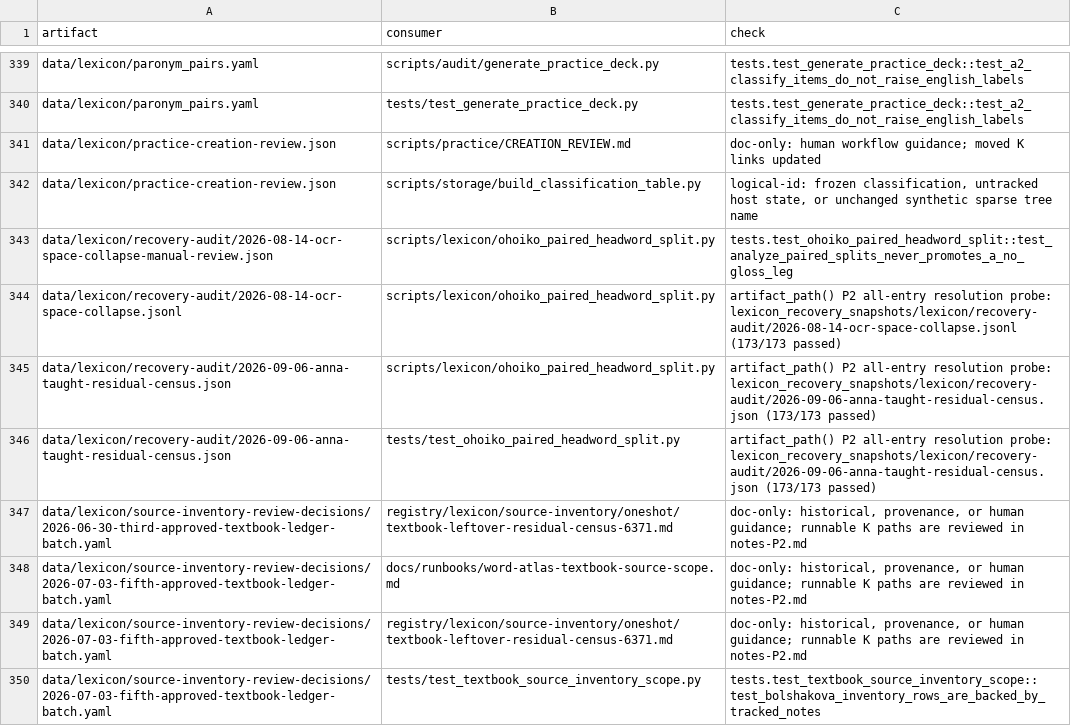
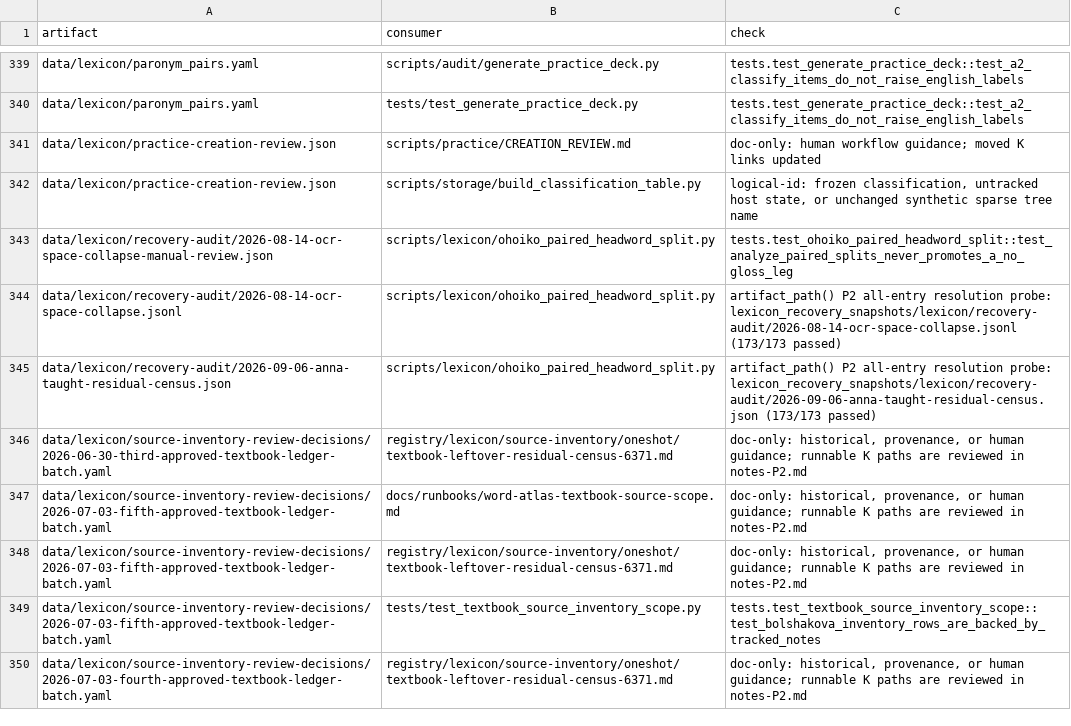
Before and after one commit to learn-ukrainian/learn-ukrainian.github.io, a TSV file: registry/artifacts/consumers-P2.tsv, drawn as a sheet; only a part is shown, gaps mark what is left out; the shorter side is filled out with more unchanged rows.

Commit message:
fix(storage): declare P2 census artifact test (#8809)
X-Agent: codex/impl-8809-p2

```diff
--- a/registry/artifacts/consumers-P2.tsv
+++ b/registry/artifacts/consumers-P2.tsv
@@ -345,3 +345,2 @@
 "data/lexicon/recovery-audit/2026-09-06-anna-taught-residual-census.json"	"scripts/lexicon/ohoiko_paired_headword_split.py"	"artifact_path() P2 all-entry resolution probe: lexicon_recovery_snapshots/lexicon/recovery-audit/2026-09-06-anna-taught-residual-census.json (173/173 passed)"
-"data/lexicon/recovery-audit/2026-09-06-anna-taught-residual-census.json"	"tests/test_ohoiko_paired_headword_split.py"	"artifact_path() P2 all-entry resolution probe: lexicon_recovery_snapshots/lexicon/recovery-audit/2026-09-06-anna-taught-residual-census.json (173/173 passed)"
 "data/lexicon/source-inventory-review-decisions/2026-06-30-third-approved-textbook-ledger-batch.yaml"	"registry/lexicon/source-inventory/oneshot/textbook-leftover-residual-census-6371.md"	"doc-only: historical, provenance, or human guidance; runnable K paths are reviewed in notes-P2.md"
```
Also changed, not shown: 3 other files.
